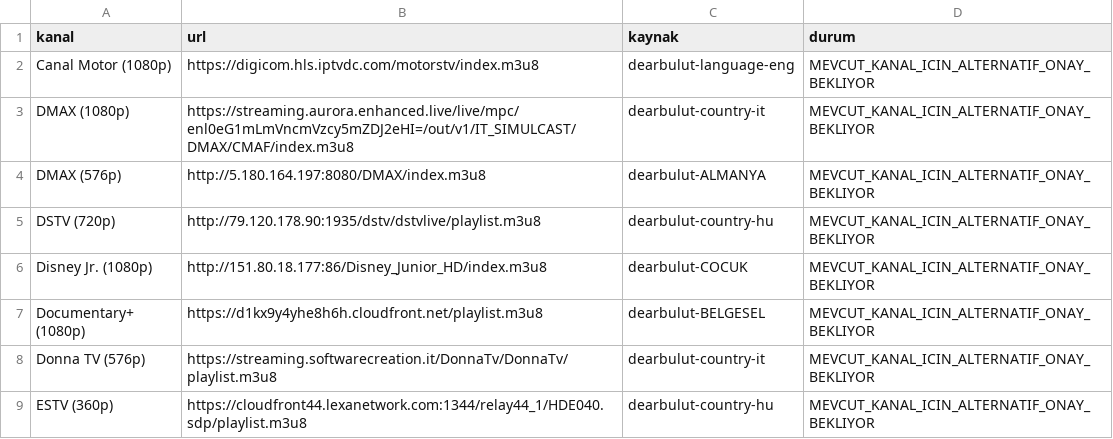
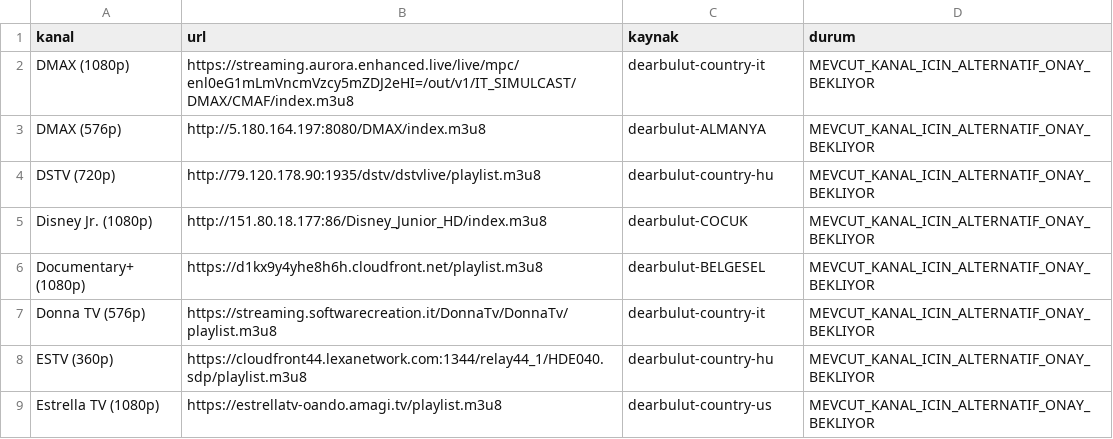
Before and after one commit to Madsc55/madsc-tv, a CSV file: madsc_kesif/alternatifler.csv, drawn as a sheet; only a part is shown; the shorter side is filled out with more unchanged rows.

```diff
--- a/madsc_kesif/alternatifler.csv
+++ b/madsc_kesif/alternatifler.csv
@@ -1,3 +1,2 @@
 kanal,url,kaynak,durum
-Canal Motor (1080p),https://digicom.hls.iptvdc.com/motorstv/index.m3u8,dearbulut-language-eng,MEVCUT_KANAL_ICIN_ALTERNATIF_ONAY_BEKLIYOR
 DMAX (1080p),https://streaming.aurora.enhanced.live/live/mpc/enl0eG1mLmVncmVzcy5mZDJ2eHI=/out/v1/IT_SIMULCAST/DMAX/CMAF/index.m3u8,dearbulut-country-it,MEVCUT_KANAL_ICIN_ALTERNATIF_ONAY_BEKLIYOR
```
Also changed, not shown: madsc_kesif/ana_liste_calismayanlar.csv, madsc_kesif/ana_liste_saglik_raporu.csv, 7 other files.
